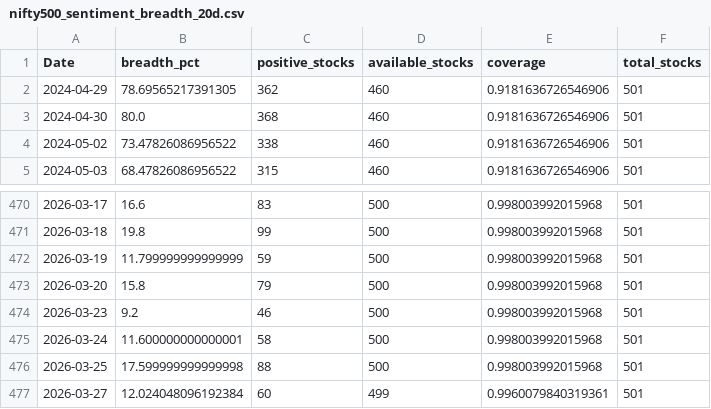
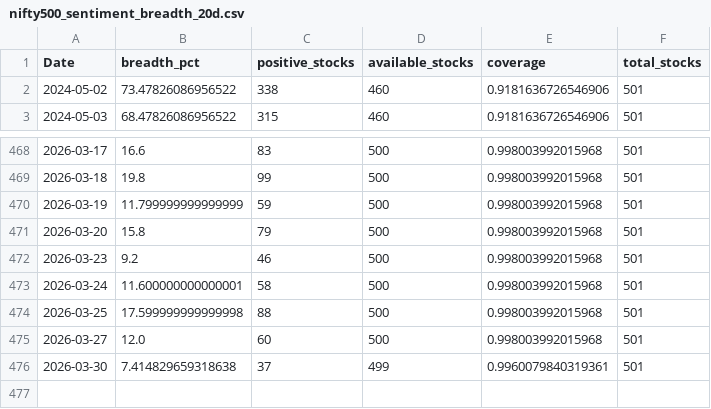
Before and after one commit to CS26-ST/short_term_sentiment_indicator, a CSV file: output/nifty500_sentiment_breadth_20d.csv, drawn as a sheet; only a part is shown, gaps mark what is left out.

```diff
--- a/output/nifty500_sentiment_breadth_20d.csv
+++ b/output/nifty500_sentiment_breadth_20d.csv
@@ -1,4 +1,2 @@
 Date,breadth_pct,positive_stocks,available_stocks,coverage,total_stocks
-2024-04-29,78.69565217391305,362,460,0.9181636726546906,501
-2024-04-30,80.0,368,460,0.9181636726546906,501
 2024-05-02,73.47826086956522,338,460,0.9181636726546906,501
@@ -476,2 +474,3 @@ Date,breadth_pct,positive_stocks,available_stocks,coverage,total_stocks
 2026-03-25,17.599999999999998,88,500,0.998003992015968,501
-2026-03-27,12.024048096192384,60,499,0.9960079840319361,501
+2026-03-27,12.0,60,500,0.998003992015968,501
+2026-03-30,7.414829659318638,37,499,0.9960079840319361,501
```
Also changed, not shown: 2 other files.
